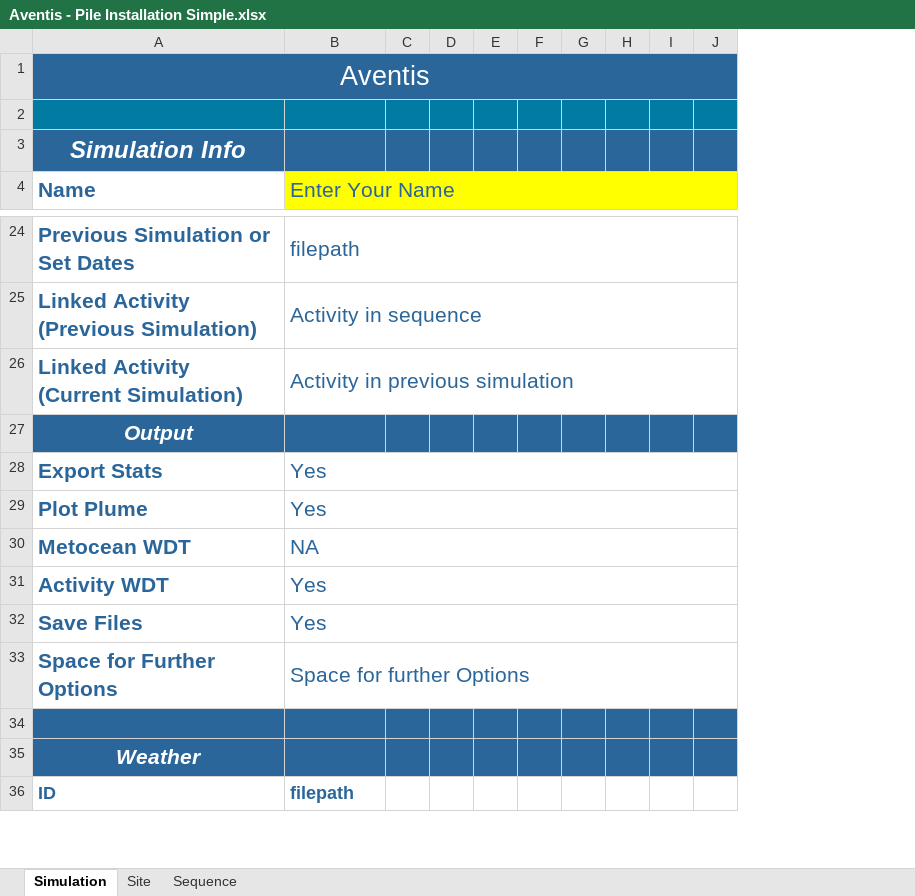
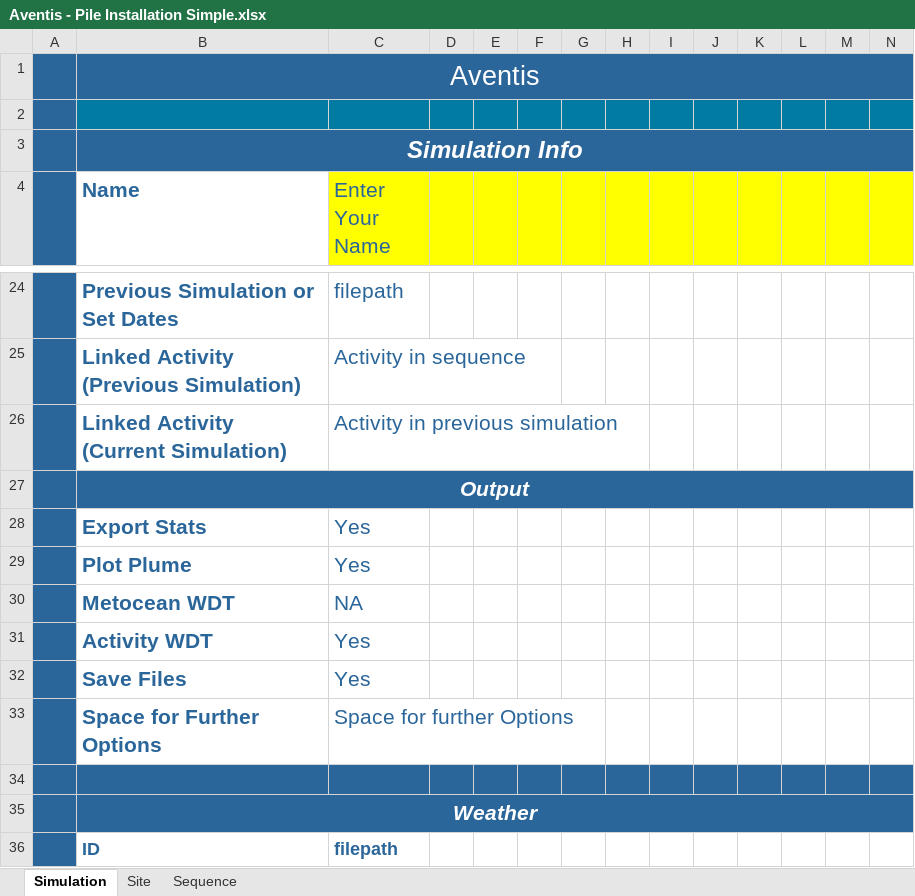
Before and after one commit to Ocean-Data-Science-Labs/Aventis, an Excel workbook: Demo/Aventis - Pile Installation Simple.xlsx, sheet Simulation, drawn as a sheet; only a part is shown, gaps mark what is left out; values as stored, in another font and other column widths than the file's, no borders; charts and pictures and table styles not drawn; removed rows and columns are numbered as before the commit, all else as after; the diff covers the shown part only; the diff names each change by its address in the sheet, - before the commit and + after, or states it on an @@ line.

```diff
--- a/Demo/Aventis - Pile Installation Simple.xlsx (sheet Simulation)
+++ b/Demo/Aventis - Pile Installation Simple.xlsx (sheet Simulation)
+column A, empty
+column F, empty
+column G, empty
+column H, empty
+B3:U3 merged
-B4:Q4 merged
-B24:Q24 merged
-B25:Q25 merged
-B26:Q26 merged
+B27:U27 merged
-B28:Q28 merged
-B29:Q29 merged
-B30:Q30 merged
-B31:Q31 merged
-B32:Q32 merged
-B33:Q33 merged
+B35:U35 merged
```
Also changed, not shown: 4 edited cells, cell formats and merged cells elsewhere in this sheet, formulas that keep their value, charts or pictures, Demo/Weather and Properties/Test WTG Properties.xlsx, 7 other files.
